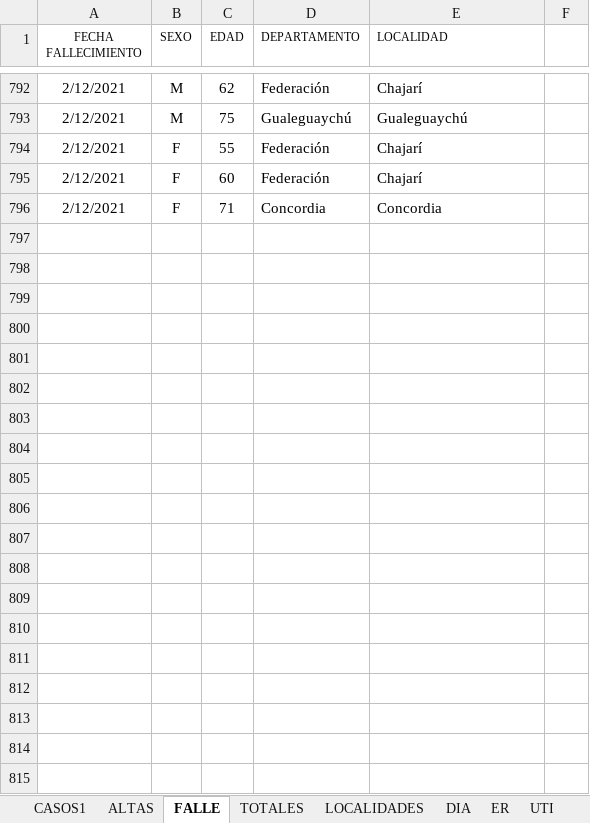
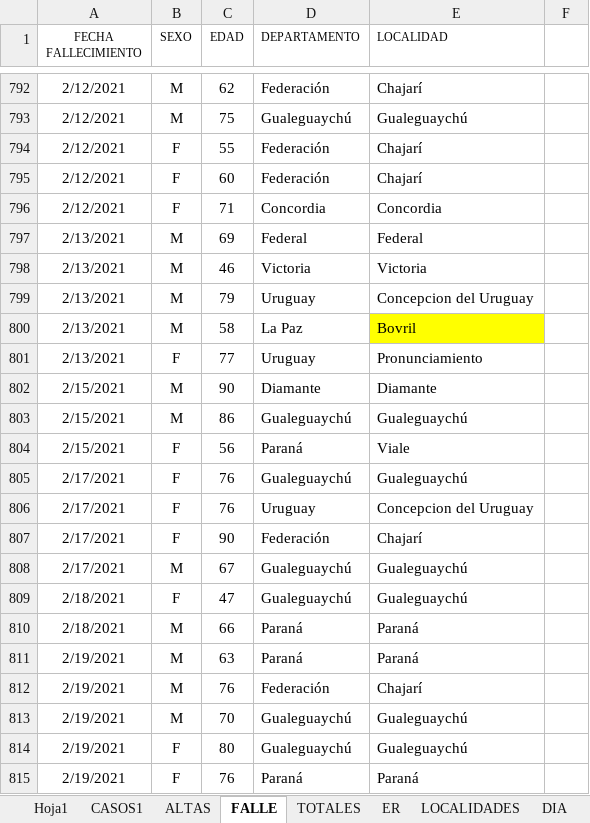
Before and after one commit to GIBD/covid, an Excel workbook: data/entre_rios_casos.xlsx, sheet FALLE, drawn as a sheet; only a part is shown, gaps mark what is left out; values as stored, in another font and other column widths than the file's, no borders; the diff covers the shown part only; the diff names each change by its address in the sheet, - before the commit and + after, or states it on an @@ line.

```diff
--- a/data/entre_rios_casos.xlsx (sheet FALLE)
+++ b/data/entre_rios_casos.xlsx (sheet FALLE)
+sheet tab: Hoja1
@@ sheet tab order changed: Hoja1 | CASOS1 | ALTAS | FALLE | TOTALES | ER | LOCALIDADES | DIA @@
+row 797: 2/13/2021 | M | 69 | Federal | Federal
+row 798: 2/13/2021 | M | 46 | Victoria | Victoria
+row 799: 2/13/2021 | M | 79 | Uruguay | Concepcion del Uruguay
+row 800: 2/13/2021 | M | 58 | La Paz | Bovril
+row 801: 2/13/2021 | F | 77 | Uruguay | Pronunciamiento
+row 802: 2/15/2021 | M | 90 | Diamante | Diamante
+row 803: 2/15/2021 | M | 86 | Gualeguaychú | Gualeguaychú
+row 804: 2/15/2021 | F | 56 | Paraná | Viale
+row 805: 2/17/2021 | F | 76 | Gualeguaychú | Gualeguaychú
+row 806: 2/17/2021 | F | 76 | Uruguay | Concepcion del Uruguay
+row 807: 2/17/2021 | F | 90 | Federación | Chajarí
+row 808: 2/17/2021 | M | 67 | Gualeguaychú | Gualeguaychú
+row 809: 2/18/2021 | F | 47 | Gualeguaychú | Gualeguaychú
+row 810: 2/18/2021 | M | 66 | Paraná | Paraná
+row 811: 2/19/2021 | M | 63 | Paraná | Paraná
+row 812: 2/19/2021 | M | 76 | Federación | Chajarí
+row 813: 2/19/2021 | M | 70 | Gualeguaychú | Gualeguaychú
+row 814: 2/19/2021 | F | 80 | Gualeguaychú | Gualeguaychú
+row 815: 2/19/2021 | F | 76 | Paraná | Paraná
```
Also changed, not shown: 65 added rows elsewhere in this sheet, sheet CASOS1, sheet ER, sheet ALTAS, hidden cells, data/argentina.xlsx, 10 other files.
